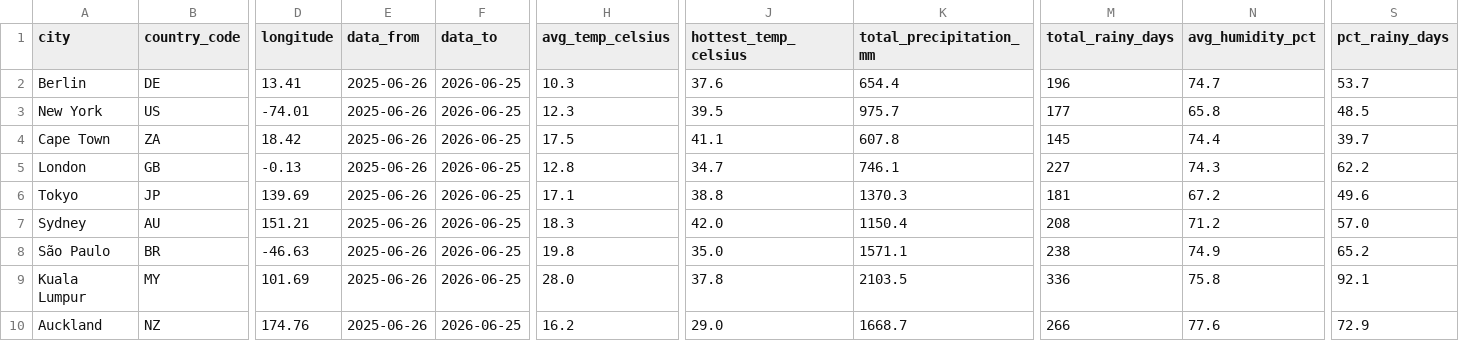
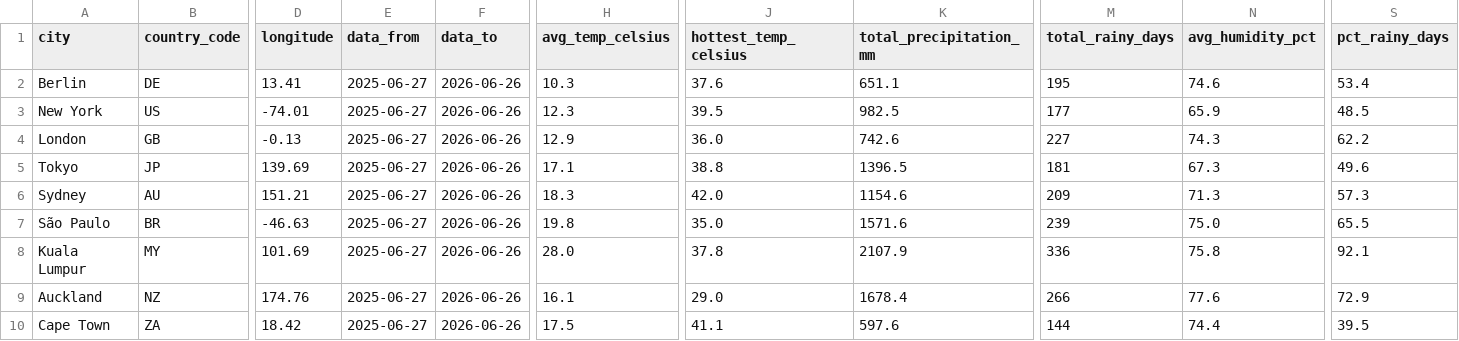
Before and after one commit to farahjaafar/analytics, a CSV file: weather-analytics-pipeline/evidence_dashboard/sources/weather/dim_cities.csv, drawn as a sheet; only a part is shown, gaps mark what is left out; removed rows and columns are numbered as before the commit, all else as after; rows hold the shown columns only; the diff names each change by its address in the sheet, - before the commit and + after, or states it on an @@ line.

```diff
--- a/weather-analytics-pipeline/evidence_dashboard/sources/weather/dim_cities.csv
+++ b/weather-analytics-pipeline/evidence_dashboard/sources/weather/dim_cities.csv
-E2:E3 (data_from): 2025-06-26
+E2:E3 (data_from): 2025-06-27
-F2:F3 (data_to): 2026-06-25
+F2:F3 (data_to): 2026-06-26
-K2 (total_precipitation_mm): 654.4
+K2 (total_precipitation_mm): 651.1
-M2 (total_rainy_days): 196
+M2 (total_rainy_days): 195
-N2 (avg_humidity_pct): 74.7
+N2 (avg_humidity_pct): 74.6
-S2 (pct_rainy_days): 53.7
+S2 (pct_rainy_days): 53.4
-K3 (total_precipitation_mm): 975.7
+K3 (total_precipitation_mm): 982.5
-N3 (avg_humidity_pct): 65.8
+N3 (avg_humidity_pct): 65.9
-row 4: Cape Town | ZA | 18.42 | 2025-06-26 | 2026-06-25 | 17.5 | 41.1 | 607.8 | 145 | 74.4 | 39.7
-E4:E9 (data_from): 2025-06-26
+E4:E9 (data_from): 2025-06-27
-F4:F9 (data_to): 2026-06-25
+F4:F9 (data_to): 2026-06-26
-H4 (avg_temp_celsius): 12.8
+H4 (avg_temp_celsius): 12.9
-J4 (hottest_temp_celsius): 34.7
+J4 (hottest_temp_celsius): 36.0
-K4 (total_precipitation_mm): 746.1
+K4 (total_precipitation_mm): 742.6
-K5 (total_precipitation_mm): 1370.3
+K5 (total_precipitation_mm): 1396.5
-N5 (avg_humidity_pct): 67.2
+N5 (avg_humidity_pct): 67.3
-K6 (total_precipitation_mm): 1150.4
+K6 (total_precipitation_mm): 1154.6
-M6 (total_rainy_days): 208
+M6 (total_rainy_days): 209
-N6 (avg_humidity_pct): 71.2
+N6 (avg_humidity_pct): 71.3
-S6 (pct_rainy_days): 57.0
+S6 (pct_rainy_days): 57.3
-K7 (total_precipitation_mm): 1571.1
+K7 (total_precipitation_mm): 1571.6
-M7 (total_rainy_days): 238
+M7 (total_rainy_days): 239
-N7 (avg_humidity_pct): 74.9
+N7 (avg_humidity_pct): 75.0
-S7 (pct_rainy_days): 65.2
+S7 (pct_rainy_days): 65.5
-K8 (total_precipitation_mm): 2103.5
+K8 (total_precipitation_mm): 2107.9
-H9 (avg_temp_celsius): 16.2
+H9 (avg_temp_celsius): 16.1
-K9 (total_precipitation_mm): 1668.7
+K9 (total_precipitation_mm): 1678.4
+row 10: Cape Town | ZA | 18.42 | 2025-06-27 | 2026-06-26 | 17.5 | 41.1 | 597.6 | 144 | 74.4 | 39.5
```
Also changed, not shown: weather-analytics-pipeline/evidence_dashboard/sources/weather/fct_daily_weather.csv.
